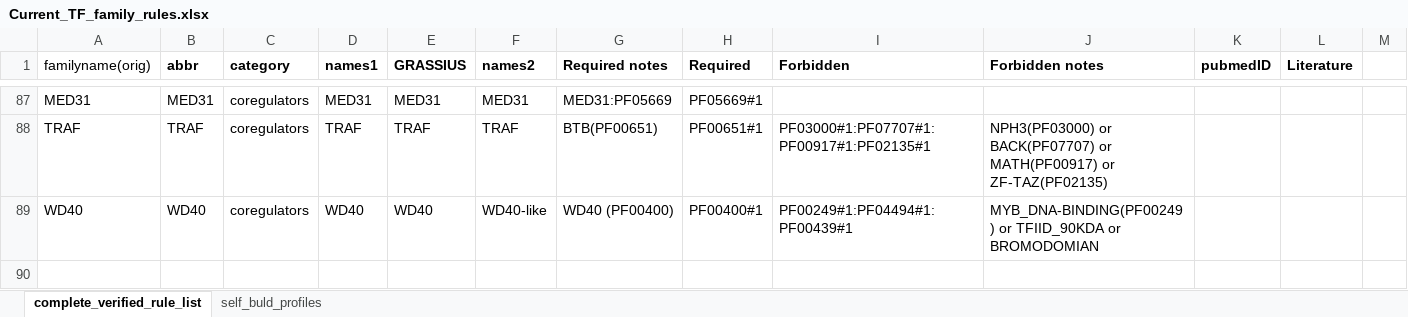
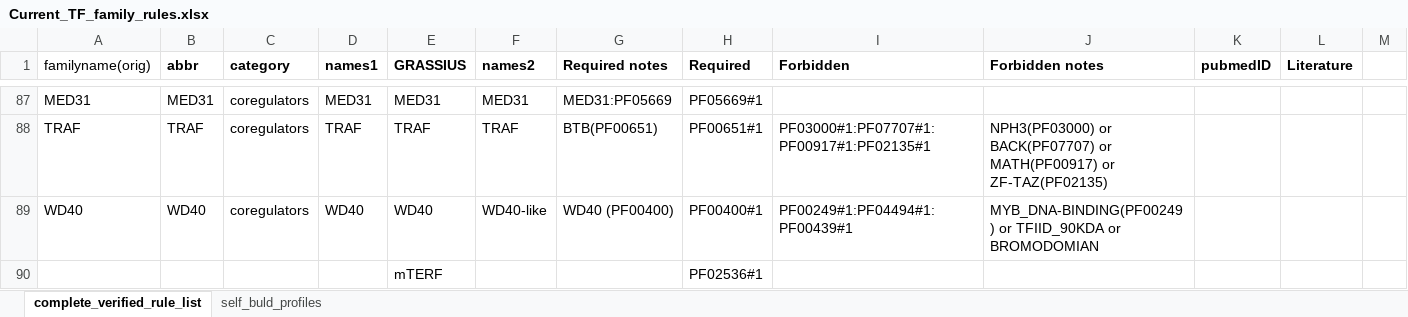
Before and after one commit to grotewold-lab/grassius-db-builder, an Excel workbook: inputs/private_inputs/Current_TF_family_rules.xlsx, sheet complete_verified_rule_list, drawn as a sheet; only a part is shown, gaps mark what is left out; values as stored, in another font and other column widths than the file's, no borders; the diff names each change by its address in the sheet, - before the commit and + after, or states it on an @@ line.

Commit message:
adjusted family names in rules, to conveniently compare with old grassius

```diff
--- a/inputs/private_inputs/Current_TF_family_rules.xlsx (sheet complete_verified_rule_list)
+++ b/inputs/private_inputs/Current_TF_family_rules.xlsx (sheet complete_verified_rule_list)
+row 90:  |  |  |  | mTERF |  |  | PF02536#1
```
Also changed, not shown: 3 other files.
